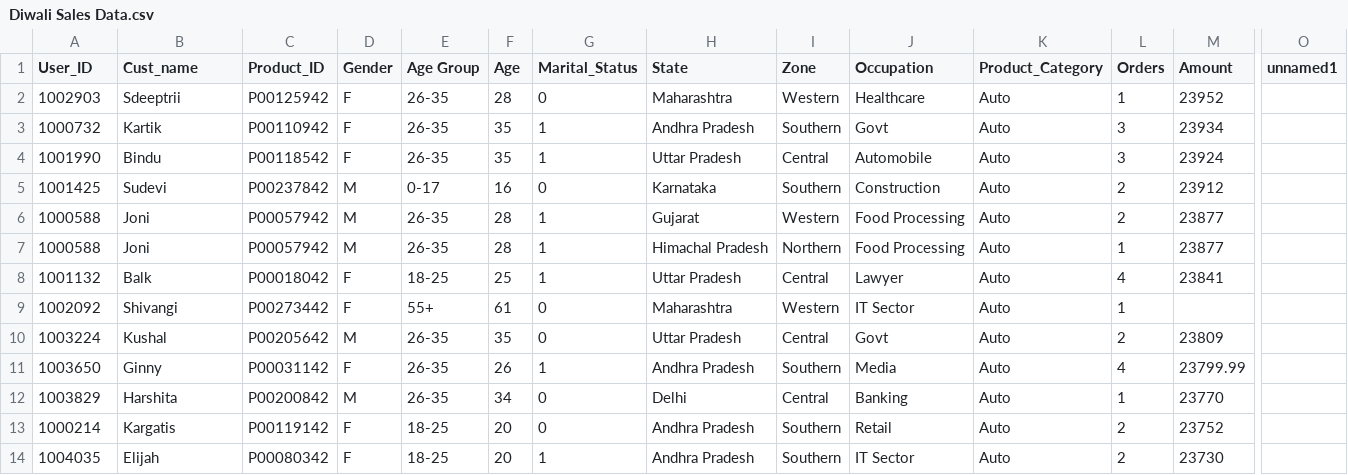
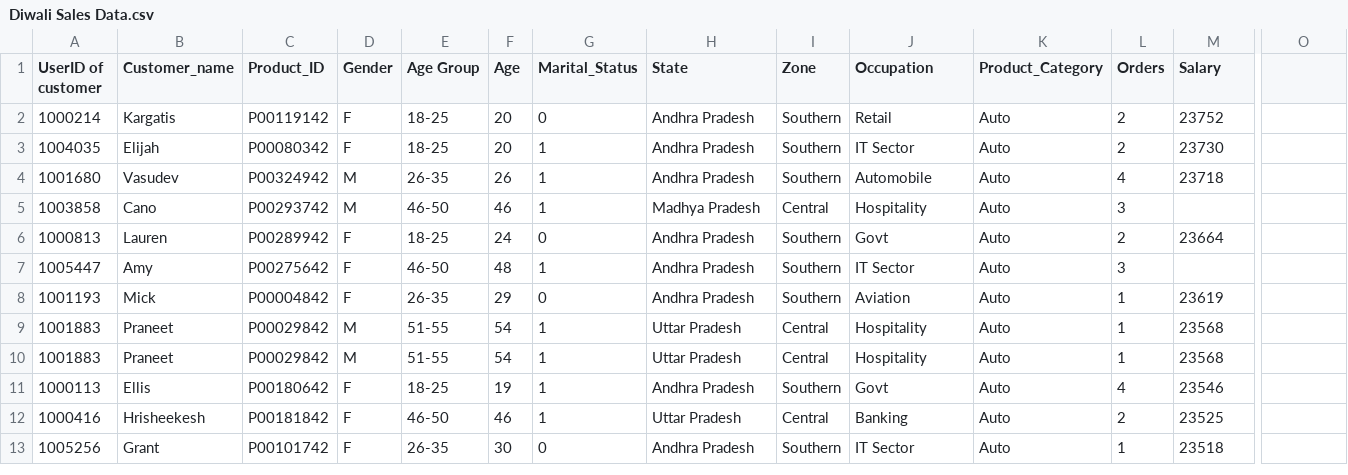
Before and after one commit to Blessey-23/Python_Diwali_Sales_Analysis, a CSV file: Diwali Sales Data.csv, drawn as a sheet; only a part is shown, gaps mark what is left out; the shorter side is filled out with more unchanged rows; rows hold the shown columns only; the diff names each change by its address in the sheet, - before the commit and + after, or states it on an @@ line.

Commit message:
Update Diwali Sales Data.csv

```diff
--- a/Diwali Sales Data.csv
+++ b/Diwali Sales Data.csv
-A1: User_ID
+A1: UserID of customer
-B1: Cust_name
+B1: Customer_name
-M1: Amount
+M1: Salary
-O1: unnamed1
+O1: (empty)
-row 2: 1002903 | Sdeeptrii | P00125942 | F | 26-35 | 28 | 0 | Maharashtra | Western | Healthcare | Auto | 1 | 23952
-row 3: 1000732 | Kartik | P00110942 | F | 26-35 | 35 | 1 | Andhra Pradesh | Southern | Govt | Auto | 3 | 23934
-row 4: 1001990 | Bindu | P00118542 | F | 26-35 | 35 | 1 | Uttar Pradesh | Central | Automobile | Auto | 3 | 23924
-row 5: 1001425 | Sudevi | P00237842 | M | 0-17 | 16 | 0 | Karnataka | Southern | Construction | Auto | 2 | 23912
-row 6: 1000588 | Joni | P00057942 | M | 26-35 | 28 | 1 | Gujarat | Western | Food Processing | Auto | 2 | 23877
-row 7: 1000588 | Joni | P00057942 | M | 26-35 | 28 | 1 | Himachal Pradesh | Northern | Food Processing | Auto | 1 | 23877
-row 8: 1001132 | Balk | P00018042 | F | 18-25 | 25 | 1 | Uttar Pradesh | Central | Lawyer | Auto | 4 | 23841
-row 9: 1002092 | Shivangi | P00273442 | F | 55+ | 61 | 0 | Maharashtra | Western | IT Sector | Auto | 1
-row 10: 1003224 | Kushal | P00205642 | M | 26-35 | 35 | 0 | Uttar Pradesh | Central | Govt | Auto | 2 | 23809
-row 11: 1003650 | Ginny | P00031142 | F | 26-35 | 26 | 1 | Andhra Pradesh | Southern | Media | Auto | 4 | 23799.99
-row 12: 1003829 | Harshita | P00200842 | M | 26-35 | 34 | 0 | Delhi | Central | Banking | Auto | 1 | 23770
```
